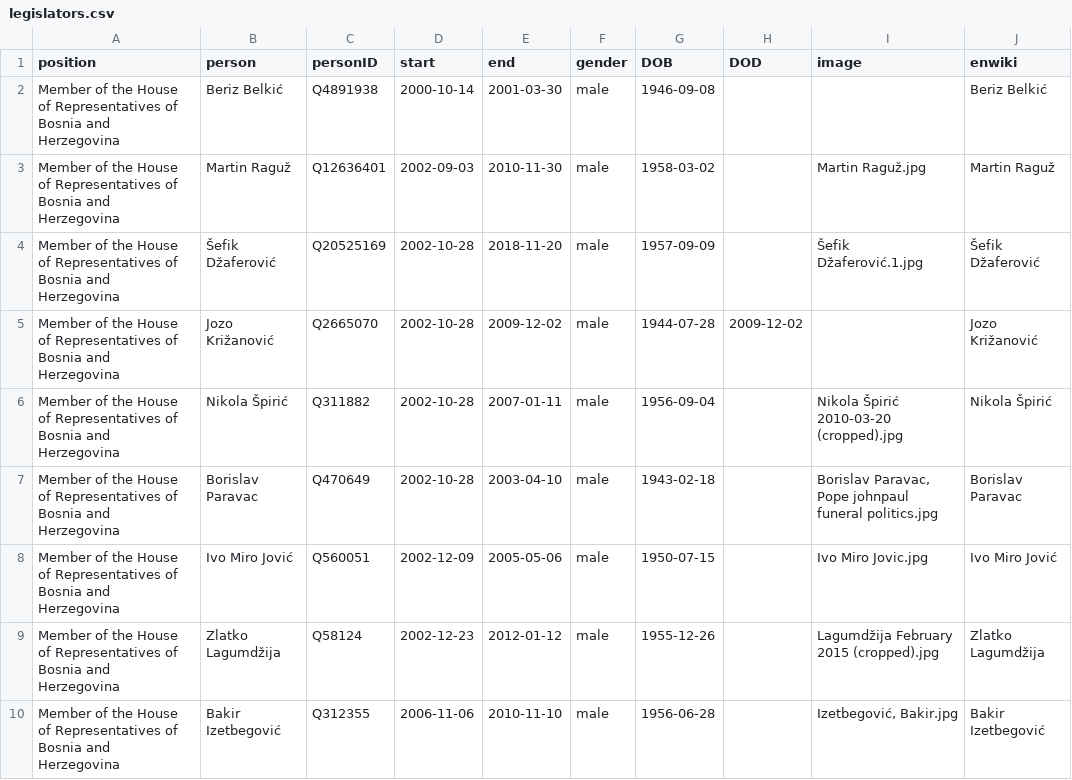
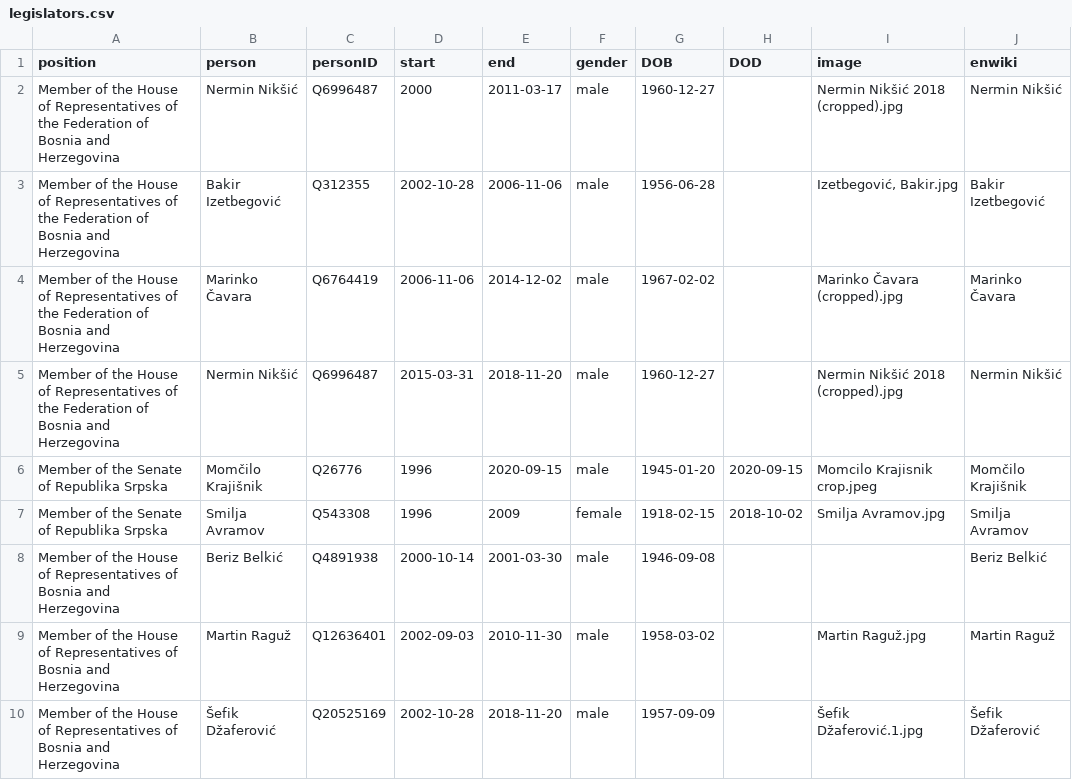
Before and after one commit to every-politician-scrapers/bosnia-herzegovina-ministers, a CSV file: html/legislators.csv, drawn as a sheet; only a part is shown; the shorter side is filled out with more unchanged rows.

```diff
--- a/html/legislators.csv
+++ b/html/legislators.csv
@@ -1,2 +1,8 @@
 position,person,personID,start,end,gender,DOB,DOD,image,enwiki
+Member of the House of Representatives of the Federation of Bosnia and Herzegovina,Nermin Nikšić,Q6996487,2000,2011-03-17,male,1960-12-27,,Nermin Nikšić 2018 (cropped).jpg,Nermin Nikšić
+Member of the House of Representatives of the Federation of Bosnia and Herzegovina,Bakir Izetbegović,Q312355,2002-10-28,2006-11-06,male,1956-06-28,,"Izetbegović, Bakir.jpg",Bakir Izetbegović
+Member of the House of Representatives of the Federation of Bosnia and Herzegovina,Marinko Čavara,Q6764419,2006-11-06,2014-12-02,male,1967-02-02,,Marinko Čavara (cropped).jpg,Marinko Čavara
+Member of the House of Representatives of the Federation of Bosnia and Herzegovina,Nermin Nikšić,Q6996487,2015-03-31,2018-11-20,male,1960-12-27,,Nermin Nikšić 2018 (cropped).jpg,Nermin Nikšić
+Member of the Senate of Republika Srpska,Momčilo Krajišnik,Q26776,1996,2020-09-15,male,1945-01-20,2020-09-15,Momcilo Krajisnik crop.jpeg,Momčilo Krajišnik
+Member of the Senate of Republika Srpska,Smilja Avramov,Q543308,1996,2009,female,1918-02-15,2018-10-02,Smilja Avramov.jpg,Smilja Avramov
 Member of the House of Representatives of Bosnia and Herzegovina,Beriz Belkić,Q4891938,2000-10-14,2001-03-30,male,1946-09-08,,,Beriz Belkić
```
Also changed, not shown: html/holders21.csv.
